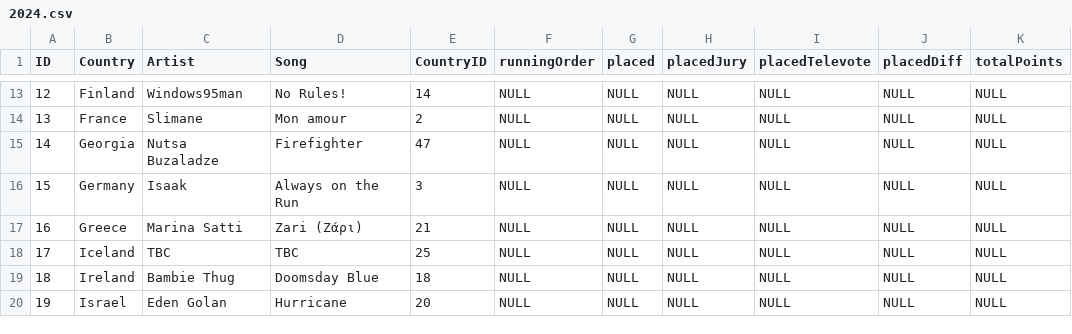
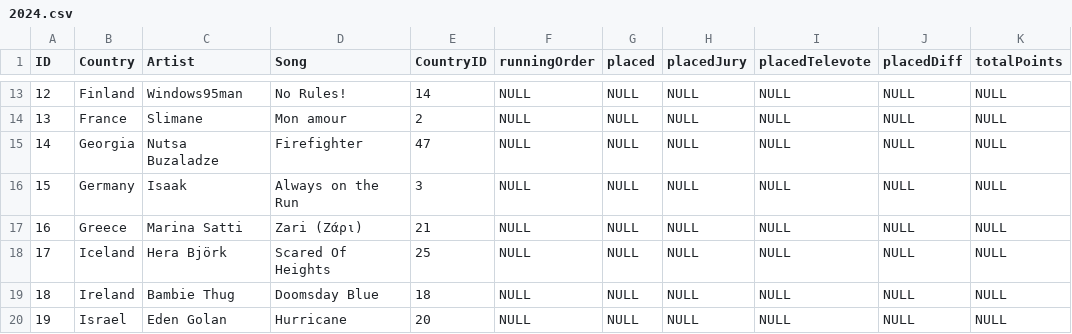
Before and after one commit to dannisteele/Eurovision-allocator, a CSV file: Set_Lists/CSV/2024.csv, drawn as a sheet; only a part is shown, gaps mark what is left out; the diff names each change by its address in the sheet, - before the commit and + after, or states it on an @@ line.

Commit message:
Update 2024.csv
Updated Iceland now that artist and song are confirmed.

```diff
--- a/Set_Lists/CSV/2024.csv
+++ b/Set_Lists/CSV/2024.csv
-C18 (Artist): TBC
+C18 (Artist): Hera Björk
-D18 (Song): TBC
+D18 (Song): Scared Of Heights
```
